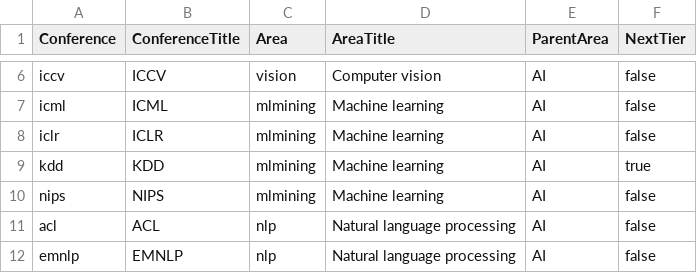
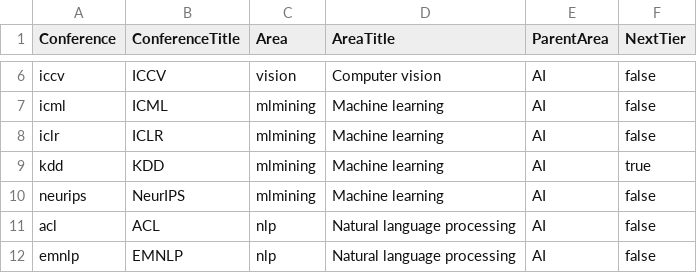
Before and after one commit to dynaroars/csconfs, a CSV file: data/conferences.csv, drawn as a sheet; only a part is shown, gaps mark what is left out.

```diff
--- a/data/conferences.csv
+++ b/data/conferences.csv
@@ -9,3 +9,3 @@ iclr,ICLR,mlmining,Machine learning,AI,false
 kdd,KDD,mlmining,Machine learning,AI,true
-nips,NIPS,mlmining,Machine learning,AI,false
+neurips,NeurIPS,mlmining,Machine learning,AI,false
 acl,ACL,nlp,Natural language processing,AI,false
```
Also changed, not shown: 8 other files.
